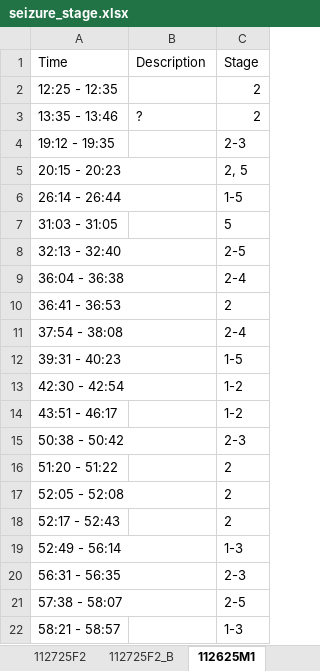
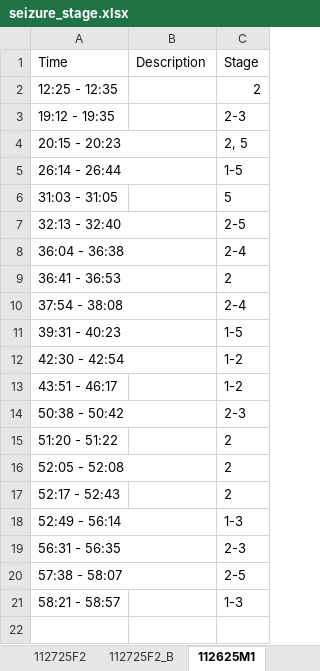
Before and after one commit to HyojinSeo/seizure-detector, an Excel workbook: data/seizure_stage.xlsx, sheet 112625M1, drawn as a sheet; values as stored, in another font and other column widths than the file's, no borders; charts and pictures not drawn; the diff names each change by its address in the sheet, - before the commit and + after, or states it on an @@ line.

```diff
--- a/data/seizure_stage.xlsx (sheet 112625M1)
+++ b/data/seizure_stage.xlsx (sheet 112625M1)
-row 3: 13:35 - 13:46 | ? | 2
```
Also changed, not shown: sheet 112625M2_B, sheet 112625M2.
